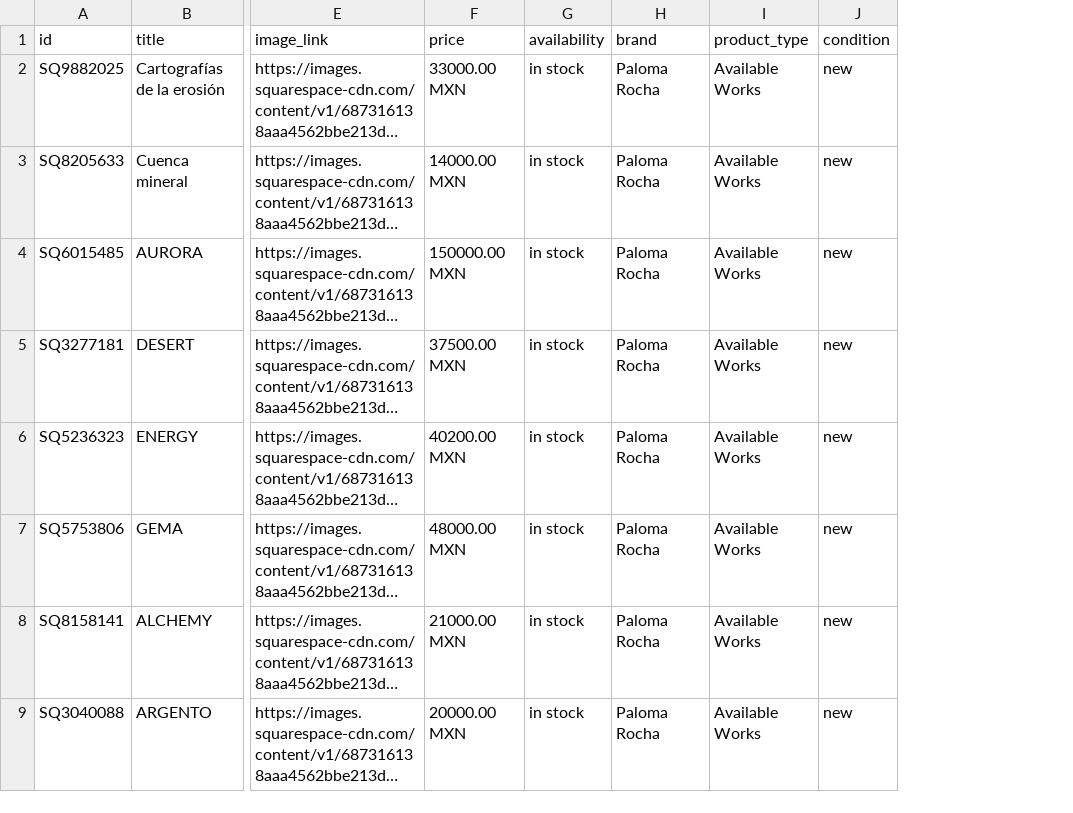
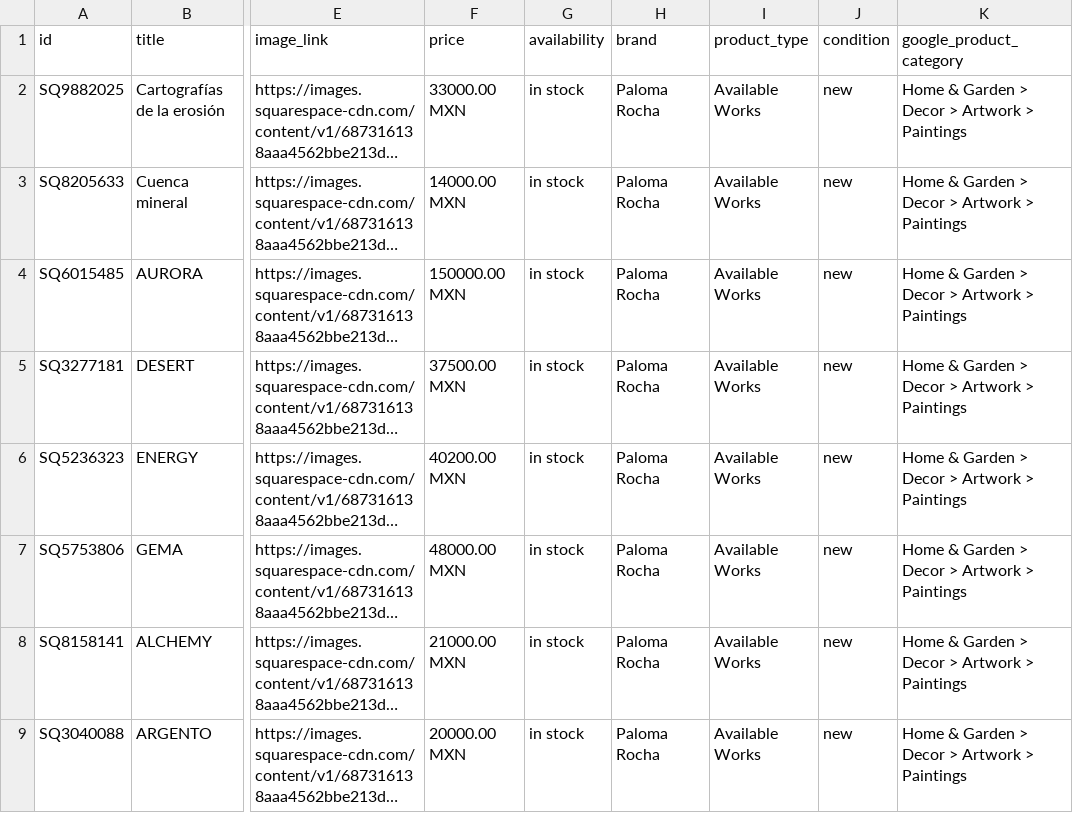
Before and after one commit to taibksikes/palomarochart-feed, a CSV file: feed.csv, drawn as a sheet; only a part is shown, gaps mark what is left out; long unchanged cells end in …; the diff names each change by its address in the sheet, - before the commit and + after, or states it on an @@ line.

Commit message:
Add google_product_category (Pinterest test alert 157)

```diff
--- a/feed.csv
+++ b/feed.csv
+column K (google_product_category), rows 2-9: all Home & Garden > Decor > Artwork > Paintings
```
Also changed, not shown: 1 other file.
